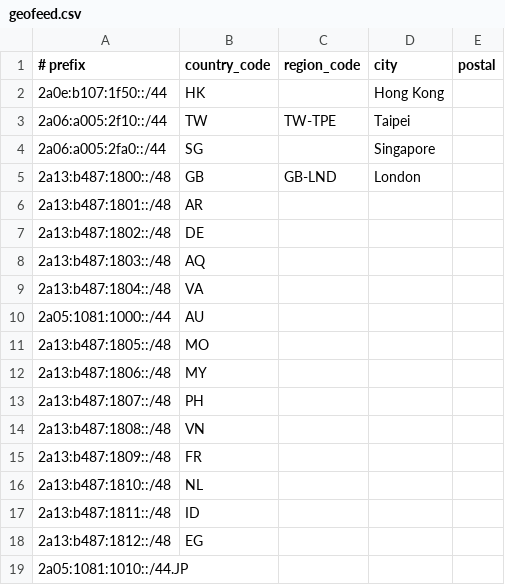
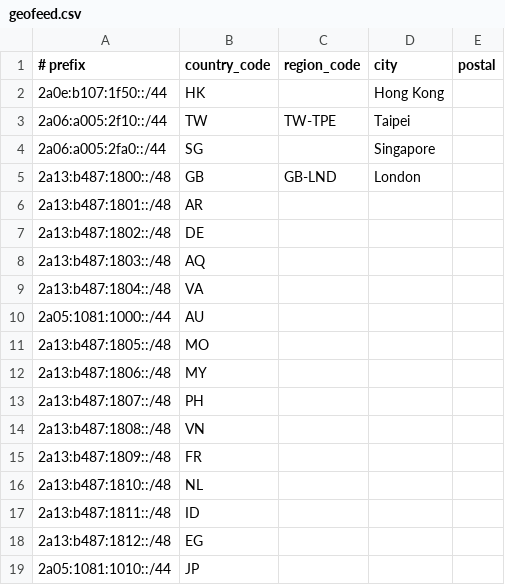
Before and after one commit to yuant2021/sigai, a CSV file: geofeed.csv, drawn as a sheet.

Commit message:
Update geofeed.csv

```diff
--- a/geofeed.csv
+++ b/geofeed.csv
@@ -18,2 +18,2 @@
 2a13:b487:1812::/48,EG,,,
-2a05:1081:1010::/44.JP,,,
+2a05:1081:1010::/44,JP,,,
```
